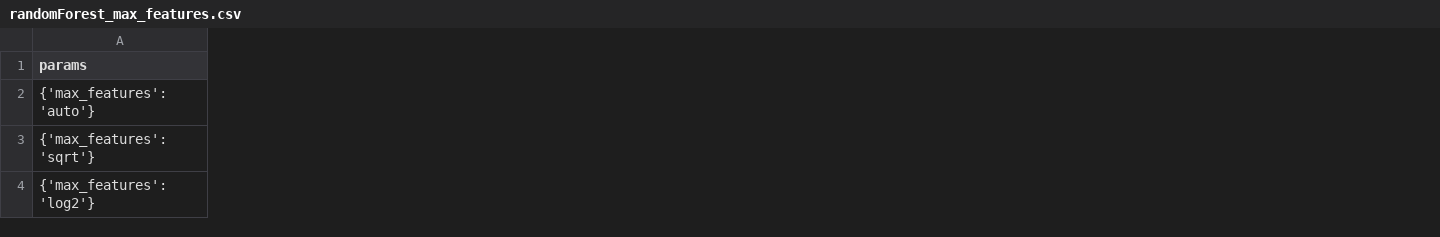
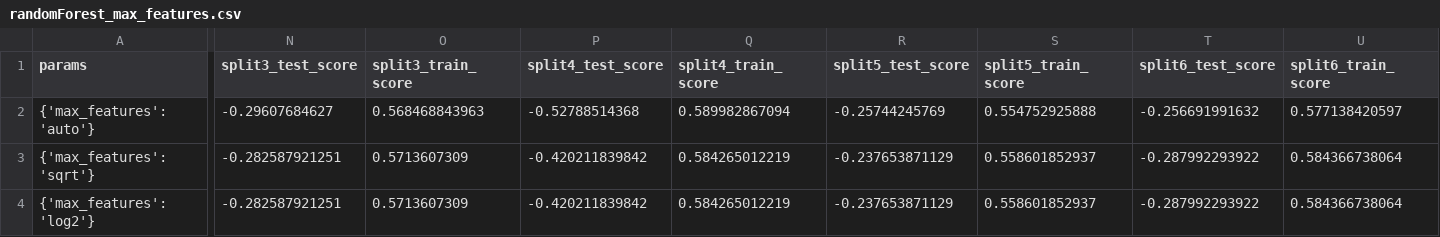
Before and after one commit to zachbogart/projects-ds-team, a CSV file: results/gridResults/randomForest_max_features.csv, drawn as a sheet; only a part is shown, gaps mark what is left out; the diff covers the shown part only; the diff names each change by its address in the sheet, - before the commit and + after, or states it on an @@ line.

```diff
--- a/results/gridResults/randomForest_max_features.csv
+++ b/results/gridResults/randomForest_max_features.csv
+column N (split3_test_score), rows 2-4: -0.29607684627 | -0.282587921251 | -0.282587921251
+column O (split3_train_score), rows 2-4: 0.568468843963 | 0.5713607309 | 0.5713607309
+column P (split4_test_score), rows 2-4: -0.52788514368 | -0.420211839842 | -0.420211839842
+column Q (split4_train_score), rows 2-4: 0.589982867094 | 0.584265012219 | 0.584265012219
+column R (split5_test_score), rows 2-4: -0.25744245769 | -0.237653871129 | -0.237653871129
+column S (split5_train_score), rows 2-4: 0.554752925888 | 0.558601852937 | 0.558601852937
+column T (split6_test_score), rows 2-4: -0.256691991632 | -0.287992293922 | -0.287992293922
+column U (split6_train_score), rows 2-4: 0.577138420597 | 0.584366738064 | 0.584366738064
```
Also changed, not shown: 2 added columns and 42 edited cells elsewhere in this file, results/gridResults/randomForest_max_leaf_nodes.csv, results/gridResults/randomForest_min_samples_leaf.csv, 8 other files.
